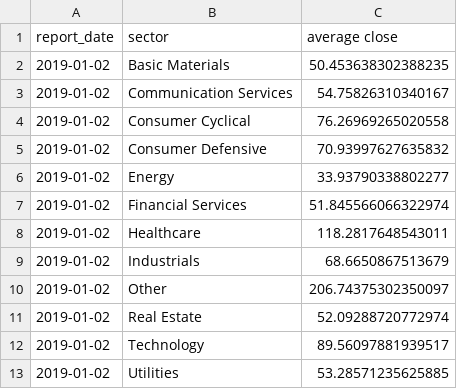
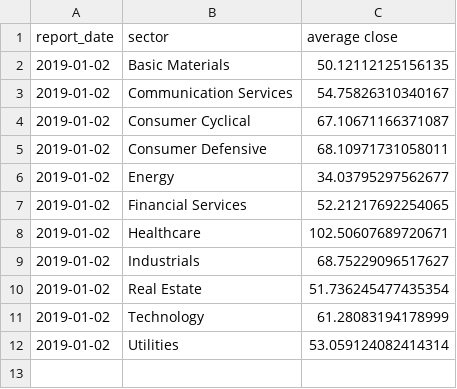
Before and after one commit to vinp505/DataViz, a CSV file: streamlit_setup/datasets/barplot/avg_close_2019-20th-20th.csv, drawn as a sheet.

```diff
--- a/streamlit_setup/datasets/barplot/avg_close_2019-20th-20th.csv
+++ b/streamlit_setup/datasets/barplot/avg_close_2019-20th-20th.csv
@@ -1,13 +1,12 @@
 report_date,sector,average close
-2019-01-02,Basic Materials,50.453638302388235
+2019-01-02,Basic Materials,50.12112125156135
 2019-01-02,Communication Services,54.75826310340167
-2019-01-02,Consumer Cyclical,76.26969265020558
-2019-01-02,Consumer Defensive,70.93997627635832
-2019-01-02,Energy,33.93790338802277
-2019-01-02,Financial Services,51.845566066322974
-2019-01-02,Healthcare,118.2817648543011
-2019-01-02,Industrials,68.6650867513679
-2019-01-02,Other,206.74375302350097
-2019-01-02,Real Estate,52.09288720772974
-2019-01-02,Technology,89.56097881939517
-2019-01-02,Utilities,53.28571235625885
+2019-01-02,Consumer Cyclical,67.10671166371087
+2019-01-02,Consumer Defensive,68.10971731058011
+2019-01-02,Energy,34.03795297562677
+2019-01-02,Financial Services,52.21217692254065
+2019-01-02,Healthcare,102.50607689720671
+2019-01-02,Industrials,68.75229096517627
+2019-01-02,Real Estate,51.736245477435354
+2019-01-02,Technology,61.28083194178999
+2019-01-02,Utilities,53.059124082414314
```
Also changed, not shown: streamlit_setup/datasets/barplot/df_grouped_lday_abs-20th-20th.csv, 3 other files.
